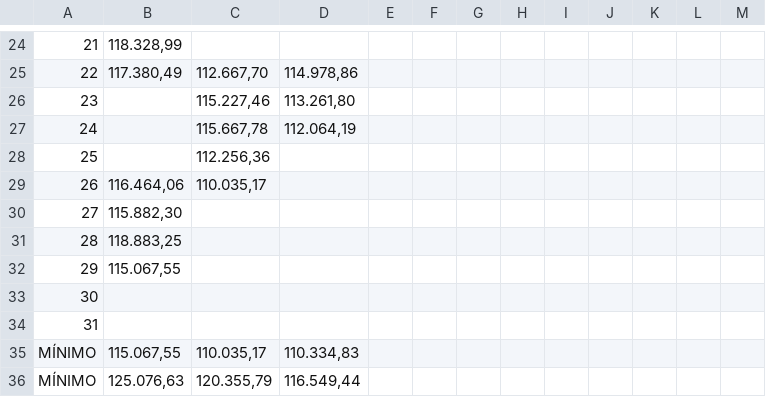
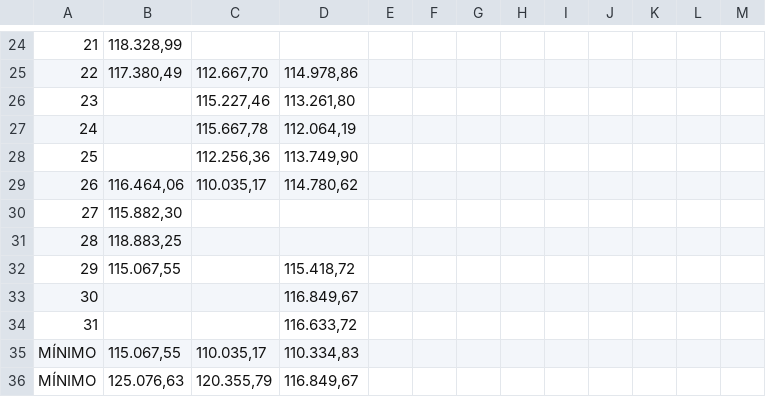
Before and after one commit to LuisXIII/hello-world, a CSV file: Evolucao_Diaria.csv, drawn as a sheet; only a part is shown, gaps mark what is left out; the diff names each change by its address in the sheet, - before the commit and + after, or states it on an @@ line.

```diff
--- a/Evolucao_Diaria.csv
+++ b/Evolucao_Diaria.csv
-D28: (empty)
+D28: 113.749,90
-D29: (empty)
+D29: 114.780,62
-D32: (empty)
+D32: 115.418,72
-D33: (empty)
+D33: 116.849,67
-D34: (empty)
+D34: 116.633,72
-D36: 116.549,44
+D36: 116.849,67
```
Also changed, not shown: 1 other file.
